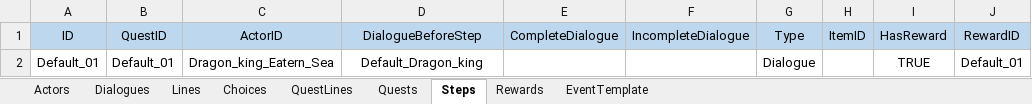
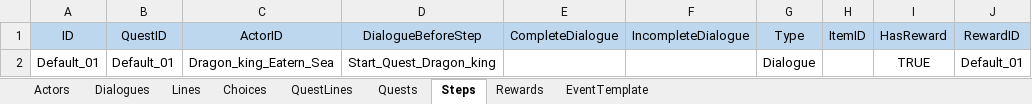
Before and after one commit to NhacPhi/MyTemplate, an Excel workbook: Assets/Data/GameNarrative.xlsx, sheet Steps, drawn as a sheet; only a part is shown; values as stored, in another font and other column widths than the file's, no borders; the diff names each change by its address in the sheet, - before the commit and + after, or states it on an @@ line.

Commit message:
+ Add class quest manager.

```diff
--- a/Assets/Data/GameNarrative.xlsx (sheet Steps)
+++ b/Assets/Data/GameNarrative.xlsx (sheet Steps)
-D2 (DialogueBeforeStep): Default_Dragon_king
+D2 (DialogueBeforeStep): Start_Quest_Dragon_king
```
Also changed, not shown: sheet Dialogues, sheet Lines, Assets/Data/Localizations.xlsx, 17 other files.
